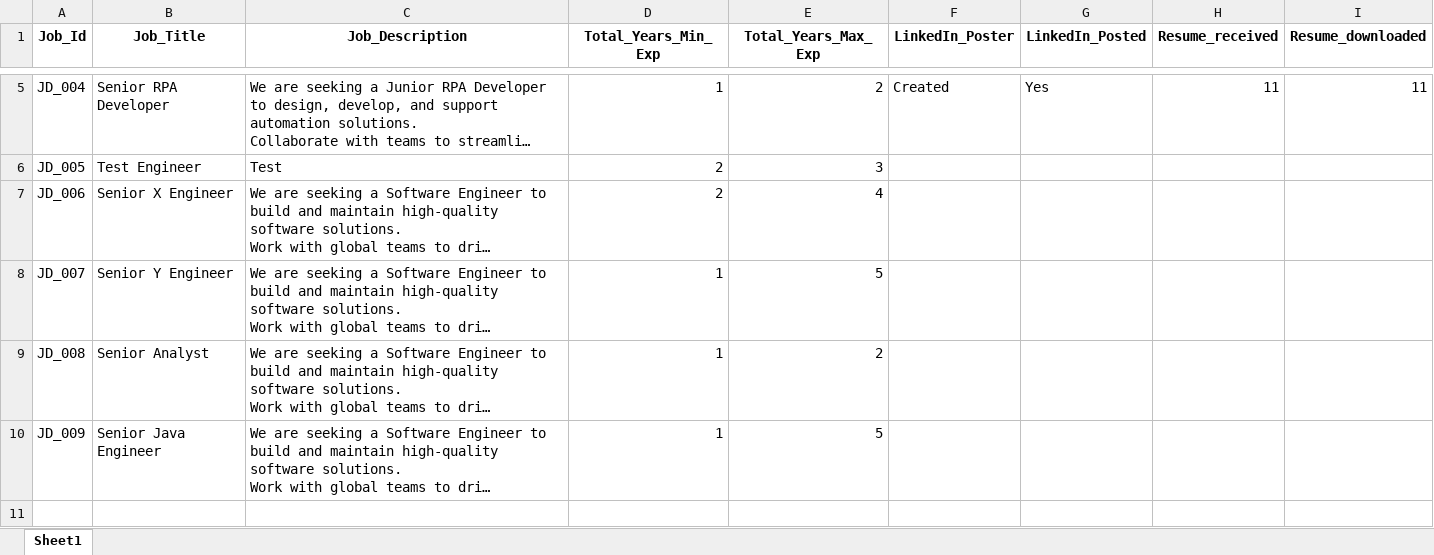
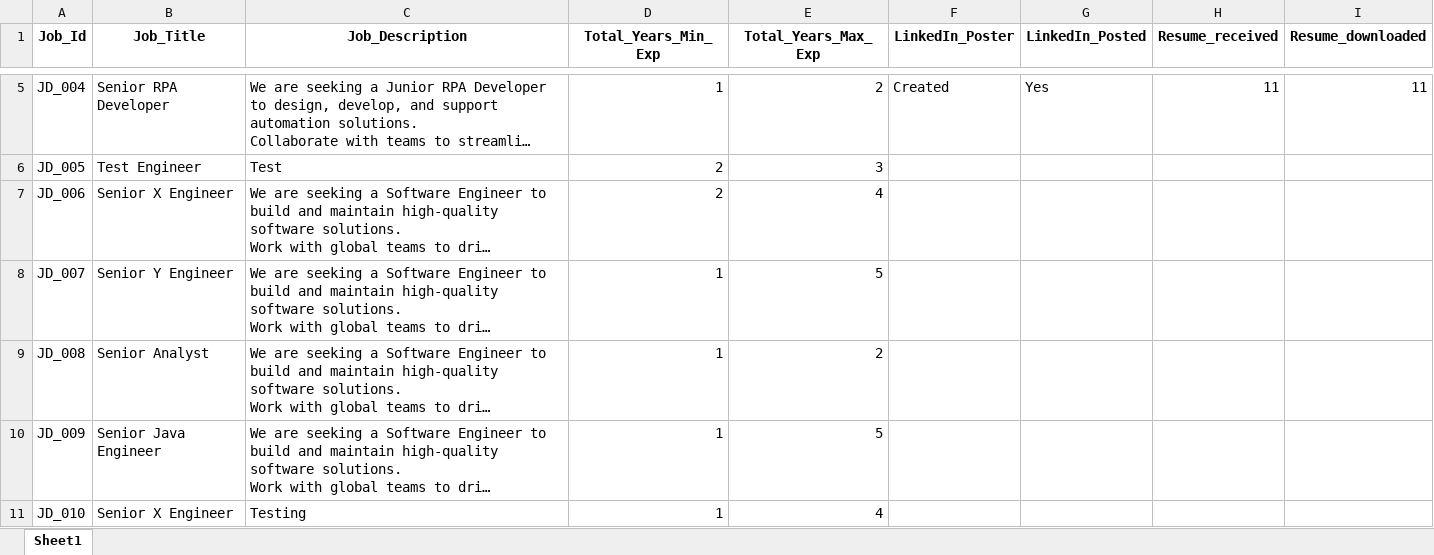
Before and after one commit to M-P-Mohanty/LinkedIn_Automation, an Excel workbook: LinkedIn_job_posting.xlsx, sheet Sheet1, drawn as a sheet; only a part is shown, gaps mark what is left out; long unchanged cells end in …; values as stored, in another font and other column widths than the file's, no borders; the diff names each change by its address in the sheet, - before the commit and + after, or states it on an @@ line.

Commit message:
Add Job Posting with Job_Id=JD_010

```diff
--- a/LinkedIn_job_posting.xlsx (sheet Sheet1)
+++ b/LinkedIn_job_posting.xlsx (sheet Sheet1)
+row 11: JD_010 | Senior X Engineer | Testing | 1 | 4
```
